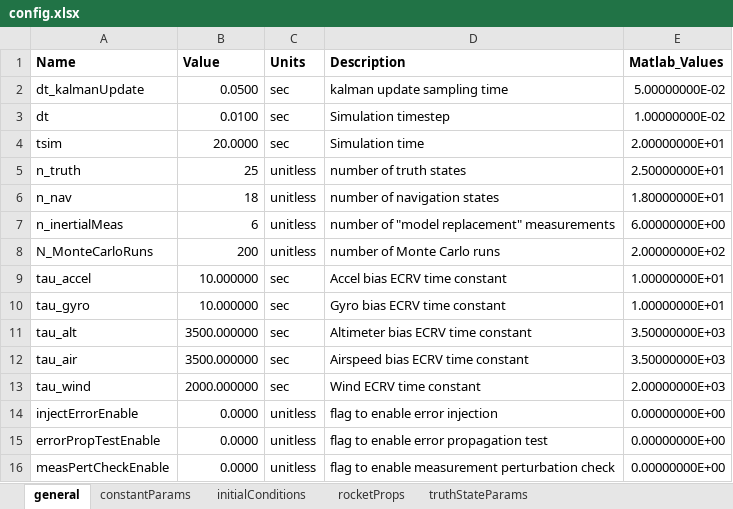
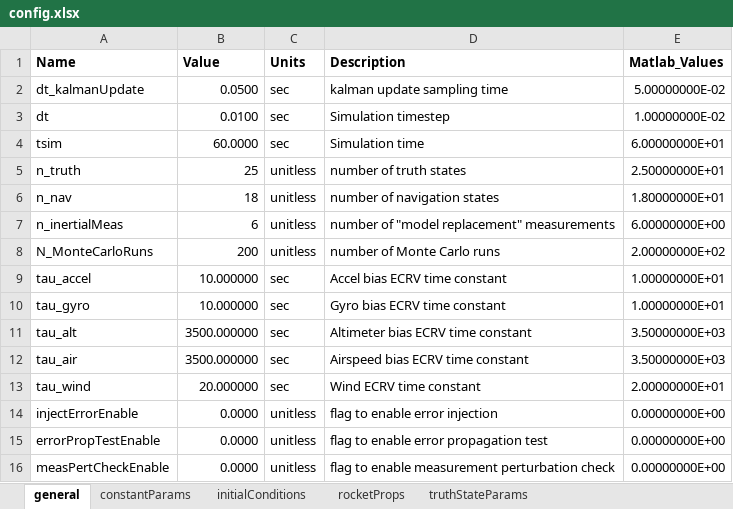
Before and after one commit to RussBabb/rocket2020, an Excel workbook: simulations/monteCarlo/config.xlsx, sheet general, drawn as a sheet; values as stored, in another font and other column widths than the file's, no borders; the diff names each change by its address in the sheet, - before the commit and + after, or states it on an @@ line.

```diff
--- a/simulations/monteCarlo/config.xlsx (sheet general)
+++ b/simulations/monteCarlo/config.xlsx (sheet general)
-B4 (Value): 20.0000
+B4 (Value): 60.0000
-E4 (Matlab_Values): 2.00000000E+01
+E4 (Matlab_Values): 6.00000000E+01
-B13 (Value): 2000.000000
+B13 (Value): 20.000000
-E13 (Matlab_Values): 2.00000000E+03
+E13 (Matlab_Values): 2.00000000E+01
```
Also changed, not shown: sheet rocketProps, sheet truthStateInitialUncertainty, sheet navStateInitialUncertainty, sheet truthStateParams, sheet navStateParams.
